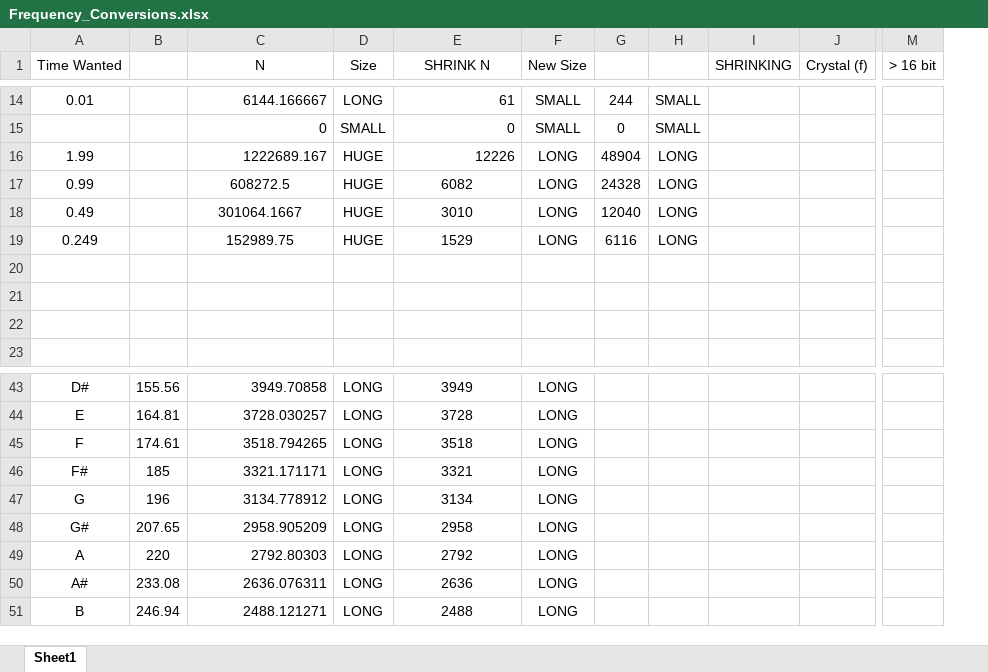
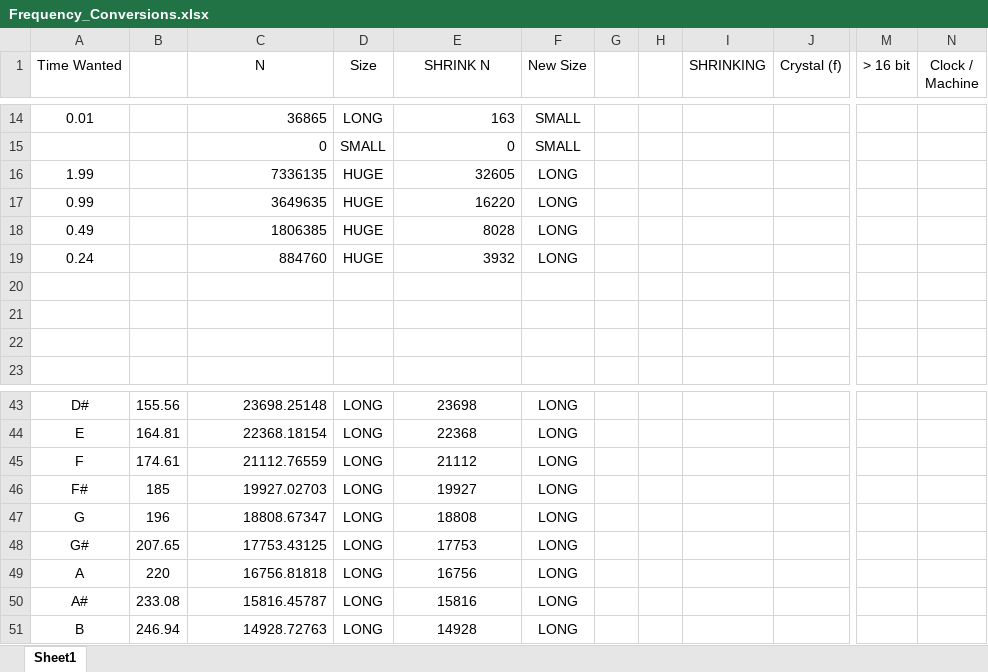
Before and after one commit to MasterCash/Microcontrollers-Project-3, an Excel workbook: Frequency_Conversions.xlsx, sheet Sheet1, drawn as a sheet; only a part is shown, gaps mark what is left out; values as stored, in another font and other column widths than the file's, no borders; removed rows and columns are numbered as before the commit, all else as after; rows hold the shown columns only; the diff covers the shown part only; the diff names each change by its address in the sheet, - before the commit and + after, or states it on an @@ line.

```diff
--- a/Frequency_Conversions.xlsx (sheet Sheet1)
+++ b/Frequency_Conversions.xlsx (sheet Sheet1)
-column G, rows 14-18: 244 | 0 | 48904 | 24328 | 12040
-column H, rows 14-18: SMALL | SMALL | LONG | LONG | LONG
+column G, empty
+column H, empty
+column N (Clock / Machine), empty
-C14 (N): 6144.166667
+C14 (N): 36865
-E14 (SHRINK N): 61
+E14 (SHRINK N): 163
-C16 (N): 1222689.167
+C16 (N): 7336135
-E16 (SHRINK N): 12226
+E16 (SHRINK N): 32605
-C17 (N): 608272.5
+C17 (N): 3649635
-C17:C18 alignment: center
+C17:C18 alignment: right
-E17 (SHRINK N): 6082
+E17 (SHRINK N): 16220
-E17:E18 alignment: center
+E17:E18 alignment: right
-C18 (N): 301064.1667
+C18 (N): 1806385
-E18 (SHRINK N): 3010
+E18 (SHRINK N): 8028
-row 19: 0.249 |  | 152989.75 | HUGE | 1529 | LONG | 6116 | LONG
+row 19: 0.24 |  | 884760 | HUGE | 3932 | LONG
-C43 (N): 3949.70858
+C43 (N): 23698.25148
-E43 (SHRINK N): 3949
+E43 (SHRINK N): 23698
-C44 (N): 3728.030257
+C44 (N): 22368.18154
-E44 (SHRINK N): 3728
+E44 (SHRINK N): 22368
-C45 (N): 3518.794265
+C45 (N): 21112.76559
-E45 (SHRINK N): 3518
+E45 (SHRINK N): 21112
-C46 (N): 3321.171171
+C46 (N): 19927.02703
-E46 (SHRINK N): 3321
+E46 (SHRINK N): 19927
-C47 (N): 3134.778912
+C47 (N): 18808.67347
-E47 (SHRINK N): 3134
+E47 (SHRINK N): 18808
-C48 (N): 2958.905209
+C48 (N): 17753.43125
-E48 (SHRINK N): 2958
+E48 (SHRINK N): 17753
-C49 (N): 2792.80303
+C49 (N): 16756.81818
-E49 (SHRINK N): 2792
+E49 (SHRINK N): 16756
-C50 (N): 2636.076311
+C50 (N): 15816.45787
-E50 (SHRINK N): 2636
+E50 (SHRINK N): 15816
-C51 (N): 2488.121271
+C51 (N): 14928.72763
-E51 (SHRINK N): 2488
+E51 (SHRINK N): 14928
```
Also changed, not shown: 59 edited cells elsewhere in this sheet, formulas that keep their value.
